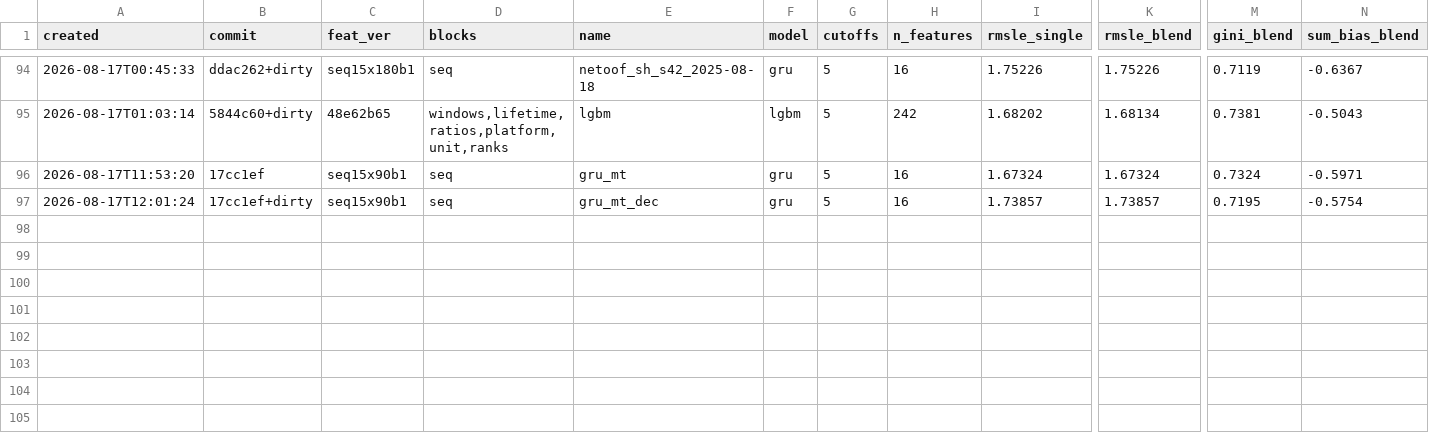
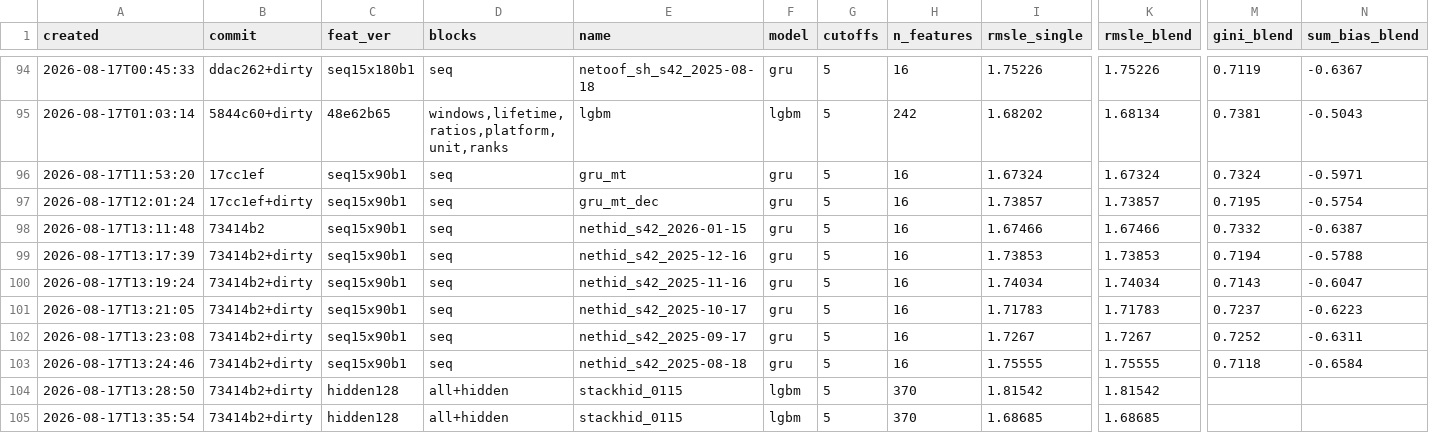
Before and after one commit to imaO0O/ozon-ml-champ, a CSV file: models/experiments.csv, drawn as a sheet; only a part is shown, gaps mark what is left out; rows hold the shown columns only; the diff names each change by its address in the sheet, - before the commit and + after, or states it on an @@ line.

Commit message:
Стекинг на скрытом состоянии: масштаб осей разъезжается между срезами
Первый прогон дал 1.81542 против 1.68135 - не "хуже", а сломано. Подсказка
была в том, что Gini при этом ВЫРОС (0.7405 против 0.7366): ранжирование
улучшилось, а RMSLE рухнул - так выглядит не провал модели, а разъехавшаяся
шкала признаков.

Первая гипотеза (оси разных сетей повёрнуты друг относительно друга) не
подтвердилась: медиана корреляции одноимённых осей между январём и декабрём
0.830, у 108 осей из 128 она выше 0.5. Сети сходятся к похожим пространствам.

Настоящая причина - масштаб: std по осям 0.585 на январе против 0.379 на
декабре, разница в полтора раза. Деревья строят пороги по значению, поэтому
растянутая ось означает на разных срезах разное. Та же болезнь, от которой
лечат ранги и доли площадки.

Нормировка внутри среза (z-оценка по каждой оси) убирает катастрофу целиком:
-0.13407 превращается в -0.00550. Ключ --raw оставлен, чтобы провал можно было
воспроизвести.

Остаточный минус 0.0055 - уже настоящий результат, а не ошибка: 128 слабых осей
вносят больше шума, чем сигнала. Следующая проверка - сжатие до главных
компонент: предсказание (одна ось) давало +0.0025, все 128 дают -0.0055,
оптимум может лежать между.

```diff
--- a/models/experiments.csv
+++ b/models/experiments.csv
+row 98: 2026-08-17T13:11:48 | 73414b2 | seq15x90b1 | seq | nethid_s42_2026-01-15 | gru | 5 | 16 | 1.67466 | 1.67466 | 0.7332 | -0.6387
+row 99: 2026-08-17T13:17:39 | 73414b2+dirty | seq15x90b1 | seq | nethid_s42_2025-12-16 | gru | 5 | 16 | 1.73853 | 1.73853 | 0.7194 | -0.5788
+row 100: 2026-08-17T13:19:24 | 73414b2+dirty | seq15x90b1 | seq | nethid_s42_2025-11-16 | gru | 5 | 16 | 1.74034 | 1.74034 | 0.7143 | -0.6047
+row 101: 2026-08-17T13:21:05 | 73414b2+dirty | seq15x90b1 | seq | nethid_s42_2025-10-17 | gru | 5 | 16 | 1.71783 | 1.71783 | 0.7237 | -0.6223
+row 102: 2026-08-17T13:23:08 | 73414b2+dirty | seq15x90b1 | seq | nethid_s42_2025-09-17 | gru | 5 | 16 | 1.7267 | 1.7267 | 0.7252 | -0.6311
+row 103: 2026-08-17T13:24:46 | 73414b2+dirty | seq15x90b1 | seq | nethid_s42_2025-08-18 | gru | 5 | 16 | 1.75555 | 1.75555 | 0.7118 | -0.6584
+row 104: 2026-08-17T13:28:50 | 73414b2+dirty | hidden128 | all+hidden | stackhid_0115 | lgbm | 5 | 370 | 1.81542 | 1.81542
+row 105: 2026-08-17T13:35:54 | 73414b2+dirty | hidden128 | all+hidden | stackhid_0115 | lgbm | 5 | 370 | 1.68685 | 1.68685
```
Also changed, not shown: 1 other file.
